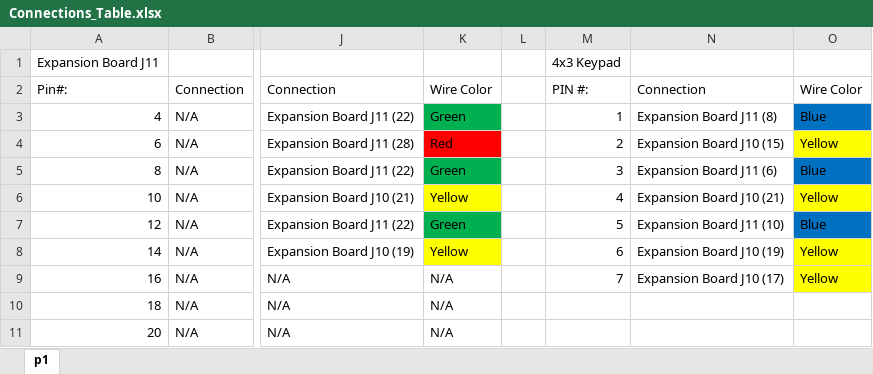
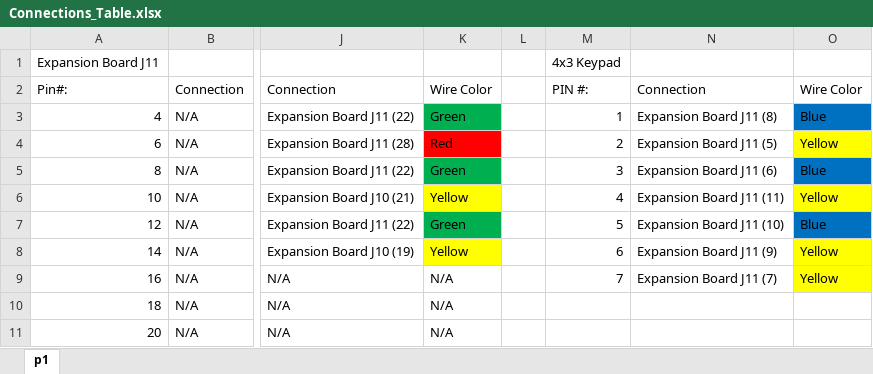
Before and after one commit to bbushnell95/Lab2, an Excel workbook: Connections_Table.xlsx, sheet p1, drawn as a sheet; only a part is shown, gaps mark what is left out; values as stored, in another font and other column widths than the file's, no borders; the diff names each change by its address in the sheet, - before the commit and + after, or states it on an @@ line.

```diff
--- a/Connections_Table.xlsx (sheet p1)
+++ b/Connections_Table.xlsx (sheet p1)
-N4: Expansion Board J10 (15)
+N4: Expansion Board J11 (5)
-N6: Expansion Board J10 (21)
+N6: Expansion Board J11 (11)
-N8: Expansion Board J10 (19)
+N8: Expansion Board J11 (9)
-N9: Expansion Board J10 (17)
+N9: Expansion Board J11 (7)
```
Also changed, not shown: 1 other file.
